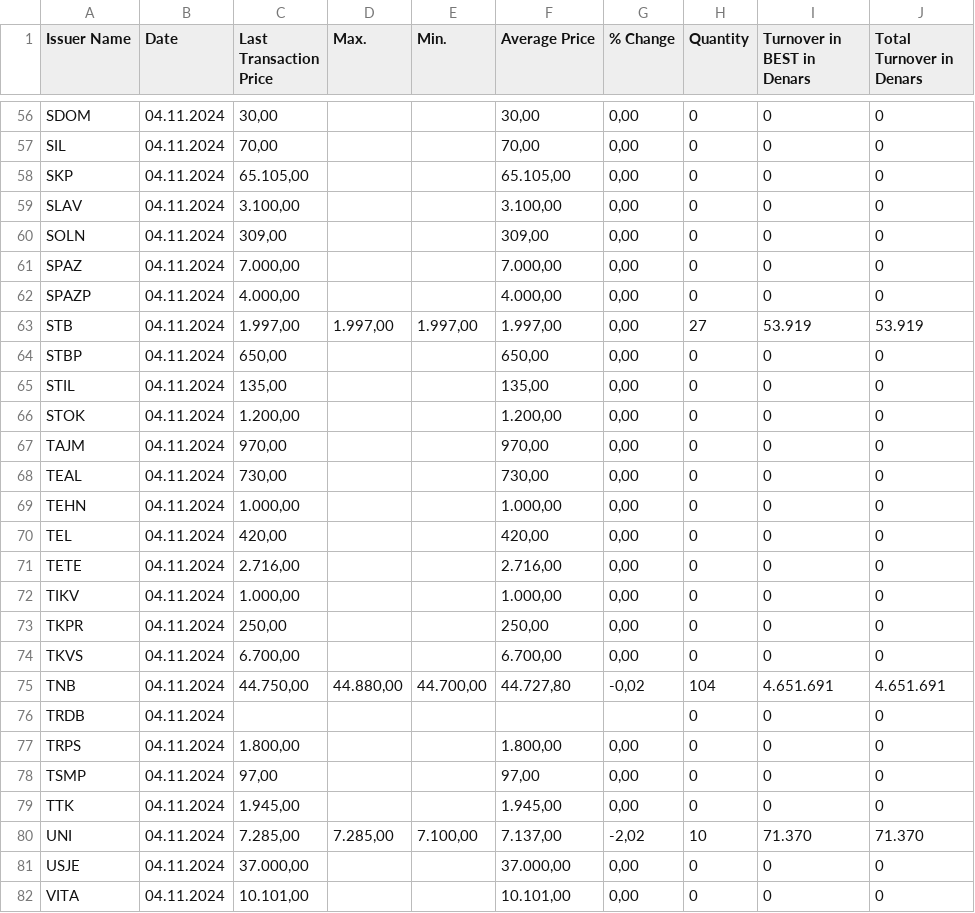
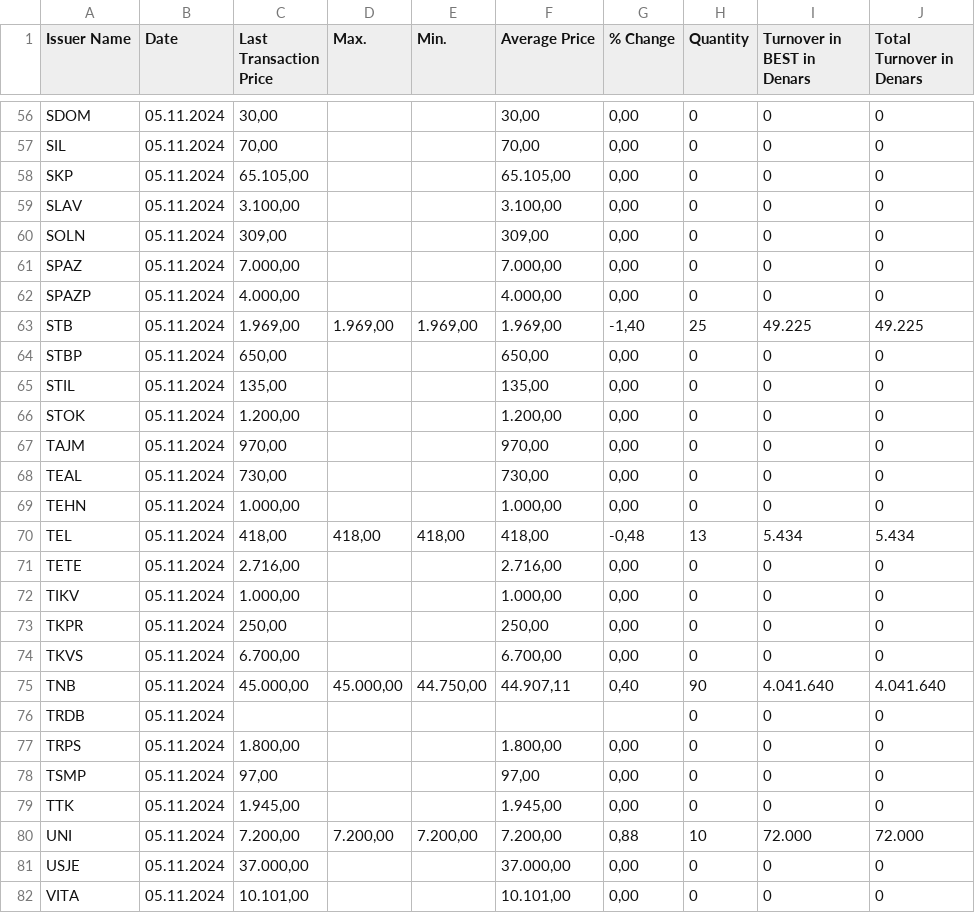
Before and after one commit to davidhristov59/DIANS, a CSV file: Homework1/todays_stock.csv, drawn as a sheet; only a part is shown, gaps mark what is left out; the diff covers the shown part only; the diff names each change by its address in the sheet, - before the commit and + after, or states it on an @@ line.

```diff
--- a/Homework1/todays_stock.csv
+++ b/Homework1/todays_stock.csv
-B56:B82 (Date): 04.11.2024
+B56:B82 (Date): 05.11.2024
-C63 (Last Transaction Price): 1.997,00
+C63 (Last Transaction Price): 1.969,00
-D63 (Max.): 1.997,00
+D63 (Max.): 1.969,00
-E63 (Min.): 1.997,00
+E63 (Min.): 1.969,00
-F63 (Average Price): 1.997,00
+F63 (Average Price): 1.969,00
-G63 (% Change): 0,00
+G63 (% Change): -1,40
-H63 (Quantity): 27
+H63 (Quantity): 25
-I63 (Turnover in BEST in Denars): 53.919
+I63 (Turnover in BEST in Denars): 49.225
-J63 (Total Turnover in Denars): 53.919
+J63 (Total Turnover in Denars): 49.225
-C70 (Last Transaction Price): 420,00
+C70 (Last Transaction Price): 418,00
-D70 (Max.): (empty)
+D70 (Max.): 418,00
-E70 (Min.): (empty)
+E70 (Min.): 418,00
-F70 (Average Price): 420,00
+F70 (Average Price): 418,00
-G70 (% Change): 0,00
+G70 (% Change): -0,48
-H70 (Quantity): 0
+H70 (Quantity): 13
-I70 (Turnover in BEST in Denars): 0
+I70 (Turnover in BEST in Denars): 5.434
-J70 (Total Turnover in Denars): 0
+J70 (Total Turnover in Denars): 5.434
-C75 (Last Transaction Price): 44.750,00
+C75 (Last Transaction Price): 45.000,00
-D75 (Max.): 44.880,00
+D75 (Max.): 45.000,00
-E75 (Min.): 44.700,00
+E75 (Min.): 44.750,00
-F75 (Average Price): 44.727,80
+F75 (Average Price): 44.907,11
-G75 (% Change): -0,02
+G75 (% Change): 0,40
-H75 (Quantity): 104
+H75 (Quantity): 90
-I75 (Turnover in BEST in Denars): 4.651.691
+I75 (Turnover in BEST in Denars): 4.041.640
-J75 (Total Turnover in Denars): 4.651.691
+J75 (Total Turnover in Denars): 4.041.640
-C80 (Last Transaction Price): 7.285,00
+C80 (Last Transaction Price): 7.200,00
-D80 (Max.): 7.285,00
+D80 (Max.): 7.200,00
-E80 (Min.): 7.100,00
+E80 (Min.): 7.200,00
-F80 (Average Price): 7.137,00
+F80 (Average Price): 7.200,00
-G80 (% Change): -2,02
+G80 (% Change): 0,88
-I80 (Turnover in BEST in Denars): 71.370
+I80 (Turnover in BEST in Denars): 72.000
-J80 (Total Turnover in Denars): 71.370
+J80 (Total Turnover in Denars): 72.000
```
Also changed, not shown: 104 edited cells elsewhere in this file, 1 other file.
